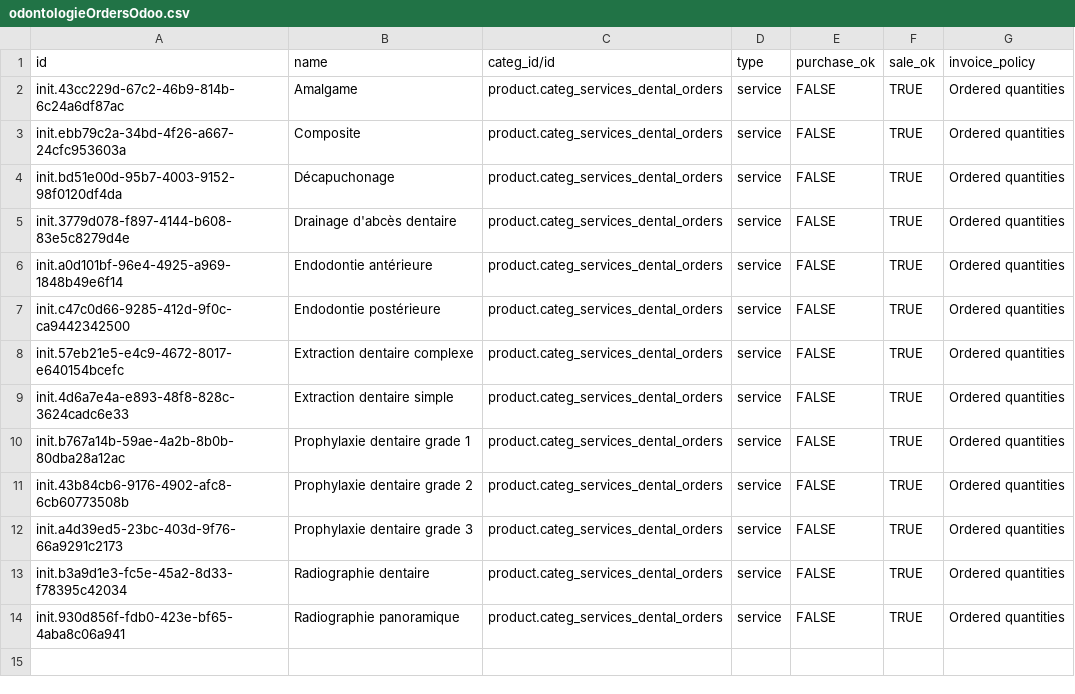
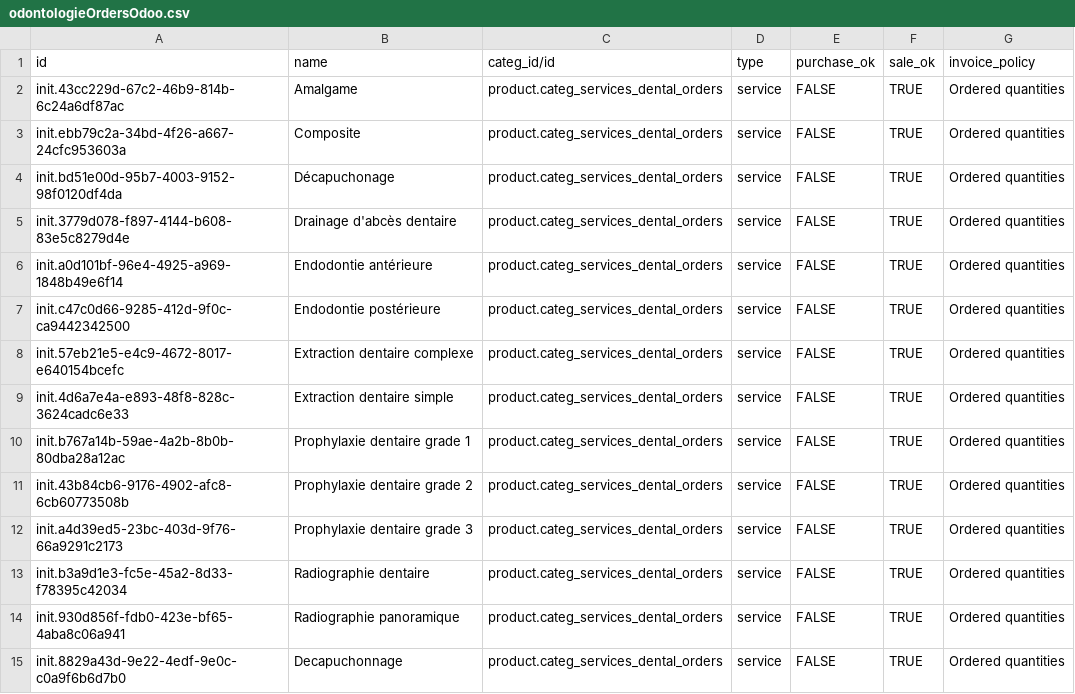
Before and after one commit to nuhuhmutebi/odoo-config-hsc, a CSV file: configuration/product_variant/odontologieOrdersOdoo.csv, drawn as a sheet; the diff names each change by its address in the sheet, - before the commit and + after, or states it on an @@ line.

Commit message:
HSC-174: Add Decapuchonnage Service (#61)
Co-authored-by: Nuhuh Mutebi <nuhuh@mekomsolutions.com>

```diff
--- a/configuration/product_variant/odontologieOrdersOdoo.csv
+++ b/configuration/product_variant/odontologieOrdersOdoo.csv
+row 15: init.8829a43d-9e22-4edf-9e0c-c0a9f6b6d7b0 | Decapuchonnage | product.categ_services_dental_orders | service | FALSE | TRUE | Ordered quantities
```
